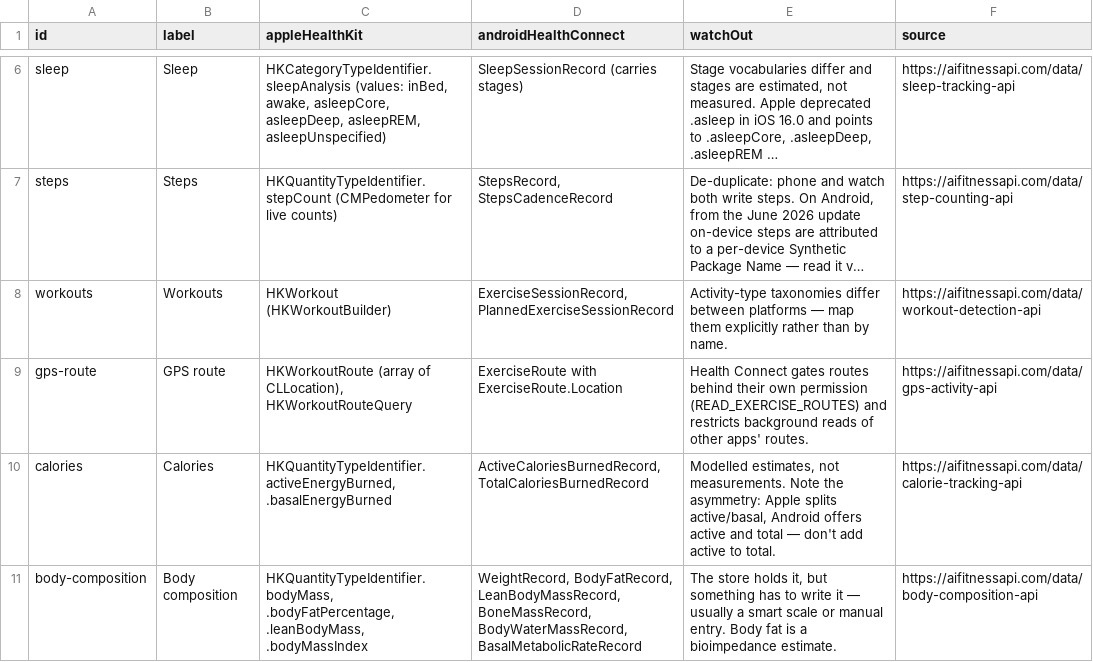
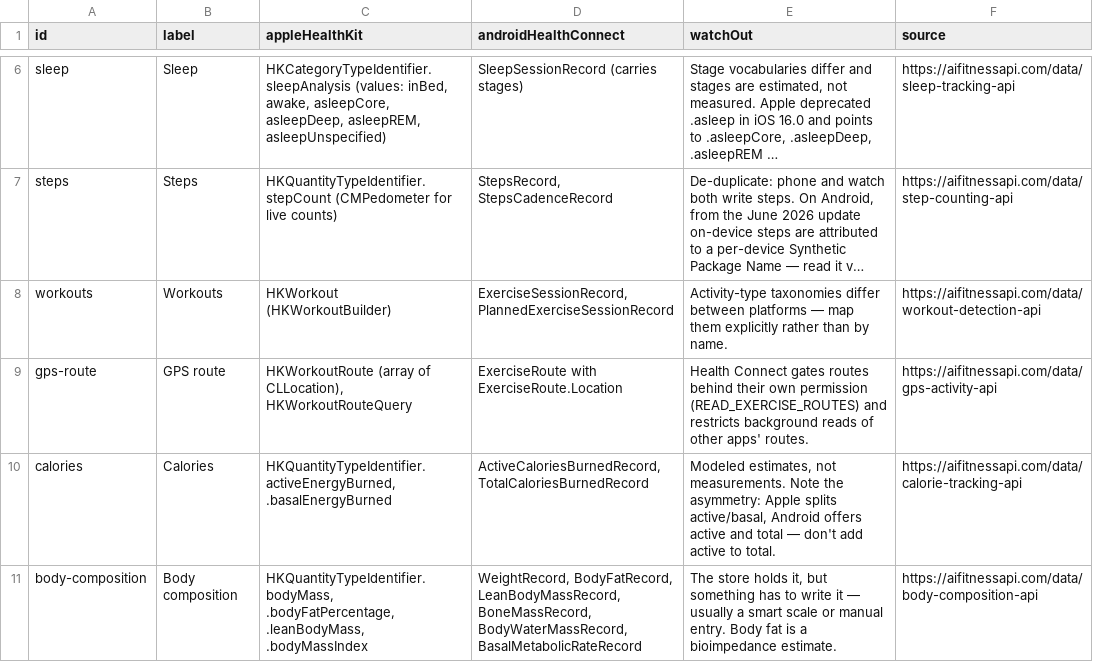
Before and after one commit to nikitastarovzz/aifitnessapi, a CSV file: public/datasets/health-data-type-matrix-2026.csv, drawn as a sheet; only a part is shown, gaps mark what is left out; long unchanged cells end in ….

```diff
--- a/public/datasets/health-data-type-matrix-2026.csv
+++ b/public/datasets/health-data-type-matrix-2026.csv
@@ -9,3 +9,3 @@ id,label,appleHealthKit,androidHealthConnect,watchOut,source
 "gps-route","GPS route","HKWorkoutRoute (array of CLLocation), HKWorkoutRouteQuery","ExerciseRoute with ExerciseRoute.Location","Health Connect gates routes behind their own permission (READ_EXERCISE_ROUTES) and restricts background reads of other apps' routes.","https://aifitnessapi.com/data/gps-activity-api"
-"calories","Calories","HKQuantityTypeIdentifier.activeEnergyBurned, .basalEnergyBurned","ActiveCaloriesBurnedRecord, TotalCaloriesBurnedRecord","Modelled estimates, not measurements. Note the asymmetry: Apple splits active/basal, Android offers active and total — don't add active to total.","https://aifitnessapi.com/data/calorie-tracking-api"
+"calories","Calories","HKQuantityTypeIdentifier.activeEnergyBurned, .basalEnergyBurned","ActiveCaloriesBurnedRecord, TotalCaloriesBurnedRecord","Modeled estimates, not measurements. Note the asymmetry: Apple splits active/basal, Android offers active and total — don't add active to total.","https://aifitnessapi.com/data/calorie-tracking-api"
 "body-composition","Body composition","HKQuantityTypeIdentifier.bodyMass, .bodyFatPercentage, .leanBodyMass, .bodyMassIndex","WeightRecord, BodyFatRecord, LeanBodyMassRecord, BoneMassRecord, BodyWaterMassRecord, BasalMetabolicRateRecord","The store holds it, but something has to write it — usually a smart scale or manual entry. Body fat is a bioimpedance estimate.","https://aifitnessapi.com/data/body-composition-api"
```
Also changed, not shown: public/datasets/fitness-api-changes-2026.csv, public/datasets/fitness-api-glossary-2026.csv, 47 other files.
